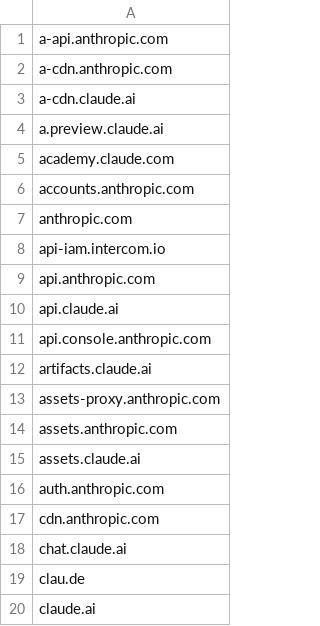
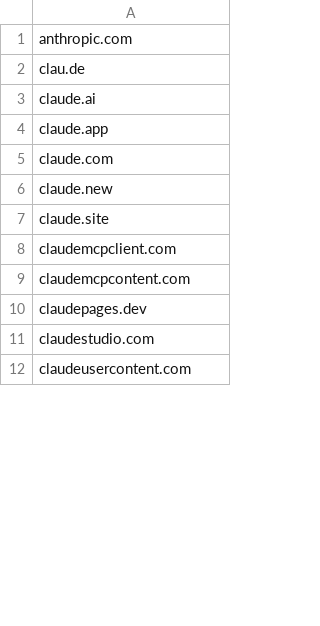
Before and after one commit to infirms/iplists, a CSV file: lists/claude_domains.csv, drawn as a sheet; only a part is shown; the shorter side is filled out with more unchanged rows; the diff covers the shown part only; the diff names each change by its address in the sheet, - before the commit and + after, or states it on an @@ line.

```diff
--- a/lists/claude_domains.csv
+++ b/lists/claude_domains.csv
-row 1: a-api.anthropic.com
-row 2: a-cdn.anthropic.com
-row 3: a-cdn.claude.ai
-row 4: a.preview.claude.ai
-row 5: academy.claude.com
-row 6: accounts.anthropic.com
-row 8: api-iam.intercom.io
-row 9: api.anthropic.com
-row 10: api.claude.ai
-row 11: api.console.anthropic.com
-row 12: artifacts.claude.ai
-row 13: assets-proxy.anthropic.com
-row 14: assets.anthropic.com
-row 15: assets.claude.ai
-row 16: auth.anthropic.com
-row 17: cdn.anthropic.com
-row 18: chat.claude.ai
```
Also changed, not shown: 55 removed rows and 4 edited cells elsewhere in this file, lists/spotify_domains.csv, 32 other files.
